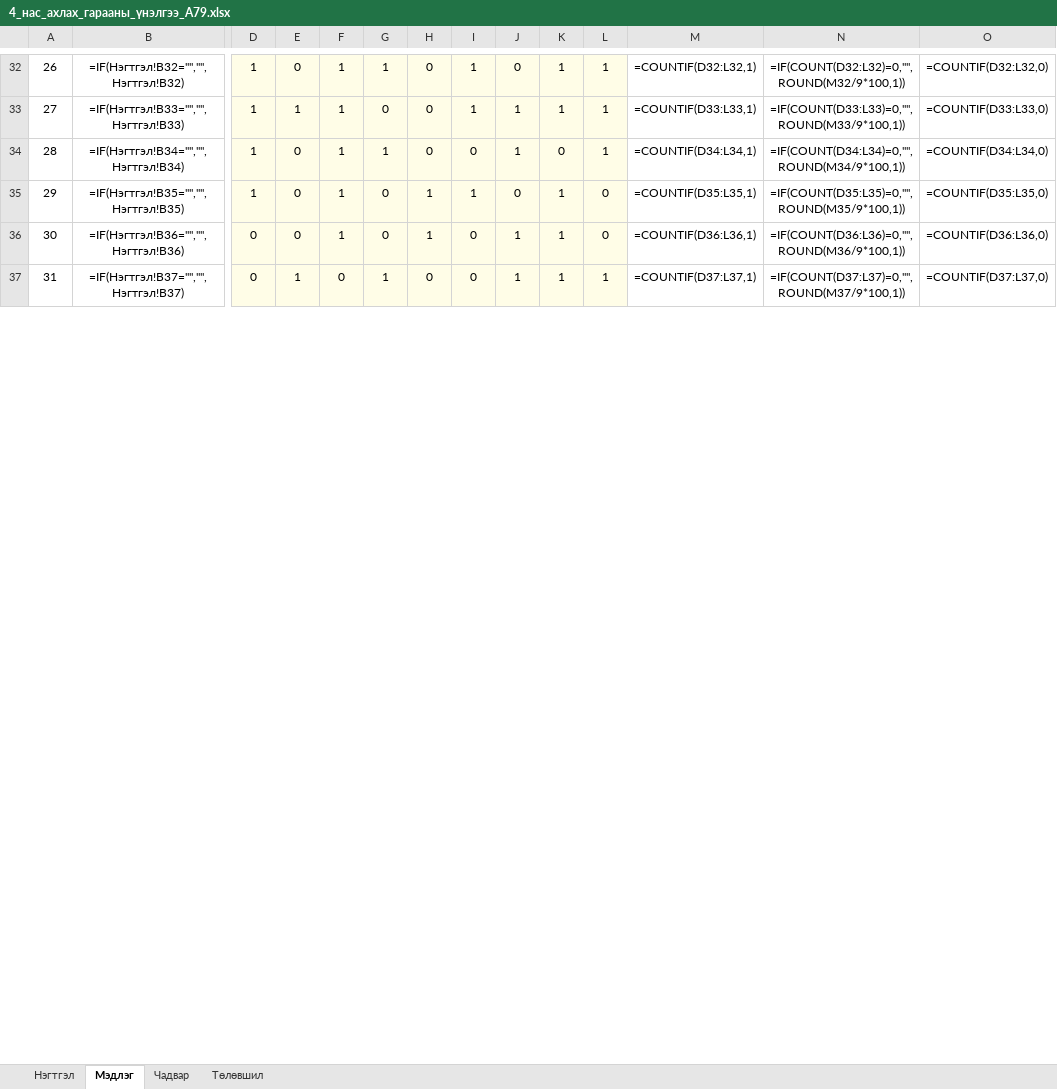
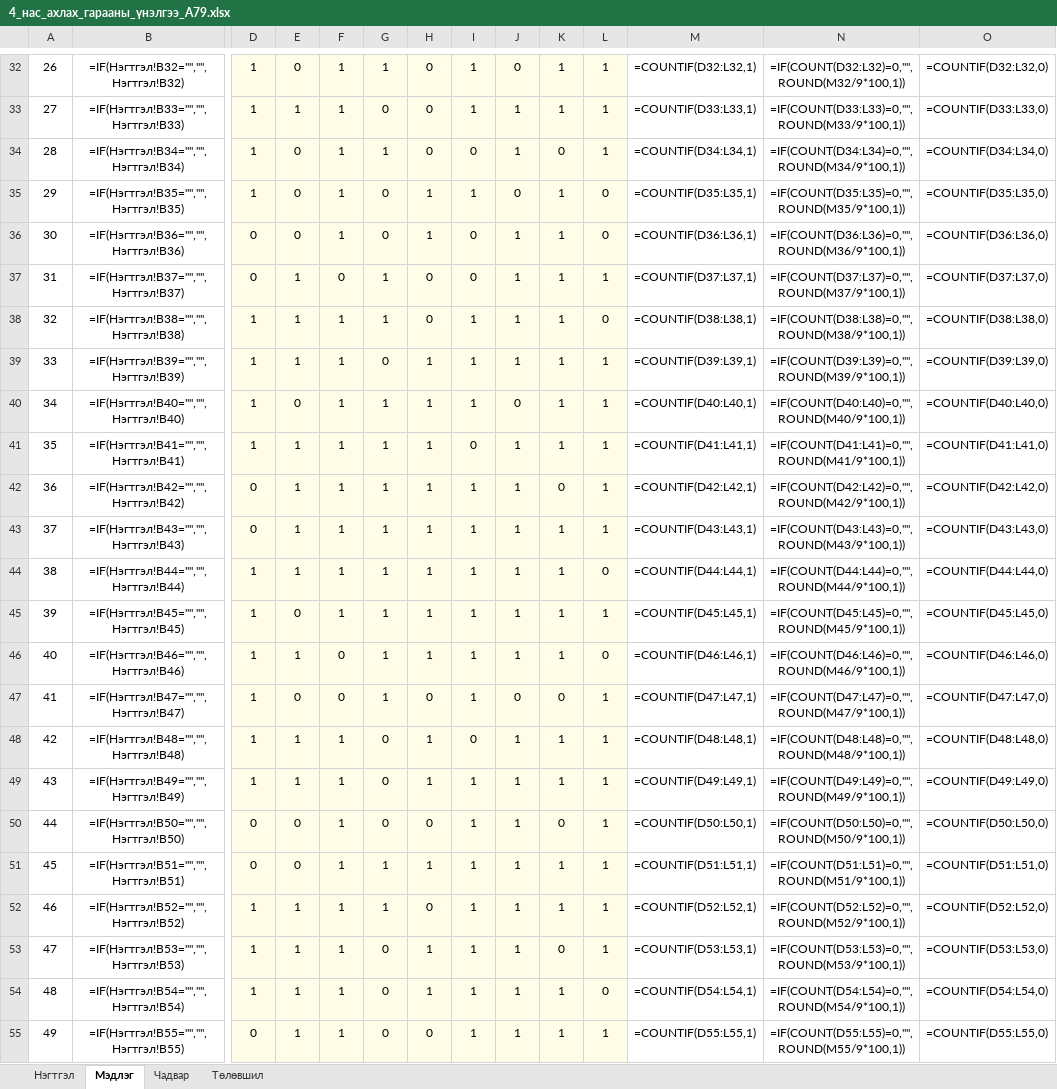
Before and after one commit to greenapple444777-droid/subbagsh-site, an Excel workbook: Гарааны_үнэлгээ/4_нас_ахлах_гарааны_үнэлгээ_А79.xlsx, sheet Мэдлэг, drawn as a sheet; only a part is shown, gaps mark what is left out; values as stored, in another font and other column widths than the file's, no borders; formulas without a stored value are shown as written; conditional formats not drawn; rows hold the shown columns only; the diff covers the shown part only; the diff names each change by its address in the sheet, - before the commit and + after, or states it on an @@ line.

```diff
--- a/Гарааны_үнэлгээ/4_нас_ахлах_гарааны_үнэлгээ_А79.xlsx (sheet Мэдлэг)
+++ b/Гарааны_үнэлгээ/4_нас_ахлах_гарааны_үнэлгээ_А79.xlsx (sheet Мэдлэг)
+row 38: 32 | =IF(Нэгтгэл!B38="","",Нэгтгэл!B38) | 1 | 1 | 1 | 1 | 0 | 1 | 1 | 1 | 0 | =COUNTIF(D38:L38,1) | =IF(COUNT(D38:L38)=0,"",ROUND(M38/9*100,1)) | =COUNTIF(D38:L38,0)
+row 39: 33 | =IF(Нэгтгэл!B39="","",Нэгтгэл!B39) | 1 | 1 | 1 | 0 | 1 | 1 | 1 | 1 | 1 | =COUNTIF(D39:L39,1) | =IF(COUNT(D39:L39)=0,"",ROUND(M39/9*100,1)) | =COUNTIF(D39:L39,0)
+row 40: 34 | =IF(Нэгтгэл!B40="","",Нэгтгэл!B40) | 1 | 0 | 1 | 1 | 1 | 1 | 0 | 1 | 1 | =COUNTIF(D40:L40,1) | =IF(COUNT(D40:L40)=0,"",ROUND(M40/9*100,1)) | =COUNTIF(D40:L40,0)
+row 41: 35 | =IF(Нэгтгэл!B41="","",Нэгтгэл!B41) | 1 | 1 | 1 | 1 | 1 | 0 | 1 | 1 | 1 | =COUNTIF(D41:L41,1) | =IF(COUNT(D41:L41)=0,"",ROUND(M41/9*100,1)) | =COUNTIF(D41:L41,0)
+row 42: 36 | =IF(Нэгтгэл!B42="","",Нэгтгэл!B42) | 0 | 1 | 1 | 1 | 1 | 1 | 1 | 0 | 1 | =COUNTIF(D42:L42,1) | =IF(COUNT(D42:L42)=0,"",ROUND(M42/9*100,1)) | =COUNTIF(D42:L42,0)
+row 43: 37 | =IF(Нэгтгэл!B43="","",Нэгтгэл!B43) | 0 | 1 | 1 | 1 | 1 | 1 | 1 | 1 | 1 | =COUNTIF(D43:L43,1) | =IF(COUNT(D43:L43)=0,"",ROUND(M43/9*100,1)) | =COUNTIF(D43:L43,0)
+row 44: 38 | =IF(Нэгтгэл!B44="","",Нэгтгэл!B44) | 1 | 1 | 1 | 1 | 1 | 1 | 1 | 1 | 0 | =COUNTIF(D44:L44,1) | =IF(COUNT(D44:L44)=0,"",ROUND(M44/9*100,1)) | =COUNTIF(D44:L44,0)
+row 45: 39 | =IF(Нэгтгэл!B45="","",Нэгтгэл!B45) | 1 | 0 | 1 | 1 | 1 | 1 | 1 | 1 | 1 | =COUNTIF(D45:L45,1) | =IF(COUNT(D45:L45)=0,"",ROUND(M45/9*100,1)) | =COUNTIF(D45:L45,0)
+row 46: 40 | =IF(Нэгтгэл!B46="","",Нэгтгэл!B46) | 1 | 1 | 0 | 1 | 1 | 1 | 1 | 1 | 0 | =COUNTIF(D46:L46,1) | =IF(COUNT(D46:L46)=0,"",ROUND(M46/9*100,1)) | =COUNTIF(D46:L46,0)
+row 47: 41 | =IF(Нэгтгэл!B47="","",Нэгтгэл!B47) | 1 | 0 | 0 | 1 | 0 | 1 | 0 | 0 | 1 | =COUNTIF(D47:L47,1) | =IF(COUNT(D47:L47)=0,"",ROUND(M47/9*100,1)) | =COUNTIF(D47:L47,0)
+row 48: 42 | =IF(Нэгтгэл!B48="","",Нэгтгэл!B48) | 1 | 1 | 1 | 0 | 1 | 0 | 1 | 1 | 1 | =COUNTIF(D48:L48,1) | =IF(COUNT(D48:L48)=0,"",ROUND(M48/9*100,1)) | =COUNTIF(D48:L48,0)
+row 49: 43 | =IF(Нэгтгэл!B49="","",Нэгтгэл!B49) | 1 | 1 | 1 | 0 | 1 | 1 | 1 | 1 | 1 | =COUNTIF(D49:L49,1) | =IF(COUNT(D49:L49)=0,"",ROUND(M49/9*100,1)) | =COUNTIF(D49:L49,0)
+row 50: 44 | =IF(Нэгтгэл!B50="","",Нэгтгэл!B50) | 0 | 0 | 1 | 0 | 0 | 1 | 1 | 0 | 1 | =COUNTIF(D50:L50,1) | =IF(COUNT(D50:L50)=0,"",ROUND(M50/9*100,1)) | =COUNTIF(D50:L50,0)
+row 51: 45 | =IF(Нэгтгэл!B51="","",Нэгтгэл!B51) | 0 | 0 | 1 | 1 | 1 | 1 | 1 | 1 | 1 | =COUNTIF(D51:L51,1) | =IF(COUNT(D51:L51)=0,"",ROUND(M51/9*100,1)) | =COUNTIF(D51:L51,0)
+row 52: 46 | =IF(Нэгтгэл!B52="","",Нэгтгэл!B52) | 1 | 1 | 1 | 1 | 0 | 1 | 1 | 1 | 1 | =COUNTIF(D52:L52,1) | =IF(COUNT(D52:L52)=0,"",ROUND(M52/9*100,1)) | =COUNTIF(D52:L52,0)
+row 53: 47 | =IF(Нэгтгэл!B53="","",Нэгтгэл!B53) | 1 | 1 | 1 | 0 | 1 | 1 | 1 | 0 | 1 | =COUNTIF(D53:L53,1) | =IF(COUNT(D53:L53)=0,"",ROUND(M53/9*100,1)) | =COUNTIF(D53:L53,0)
+row 54: 48 | =IF(Нэгтгэл!B54="","",Нэгтгэл!B54) | 1 | 1 | 1 | 0 | 1 | 1 | 1 | 1 | 0 | =COUNTIF(D54:L54,1) | =IF(COUNT(D54:L54)=0,"",ROUND(M54/9*100,1)) | =COUNTIF(D54:L54,0)
+row 55: 49 | =IF(Нэгтгэл!B55="","",Нэгтгэл!B55) | 0 | 1 | 1 | 0 | 0 | 1 | 1 | 1 | 1 | =COUNTIF(D55:L55,1) | =IF(COUNT(D55:L55)=0,"",ROUND(M55/9*100,1)) | =COUNTIF(D55:L55,0)
```
Also changed, not shown: 39 edited cells elsewhere in this sheet, sheet Чадвар, sheet Төлөвшил, sheet Нэгтгэл, Гарааны_үнэлгээ/2_нас_бага_гарааны_үнэлгээ_А79.xlsx, Гарааны_үнэлгээ/3_нас_дунд_гарааны_үнэлгээ_А79.xlsx, 2 other files.
